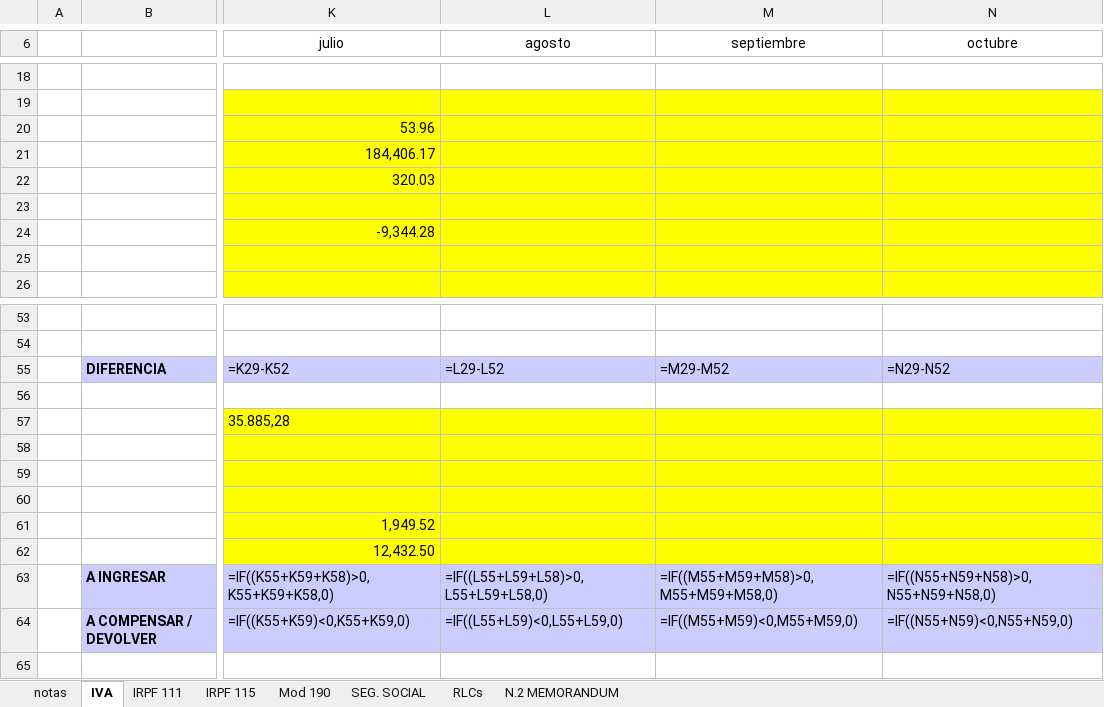
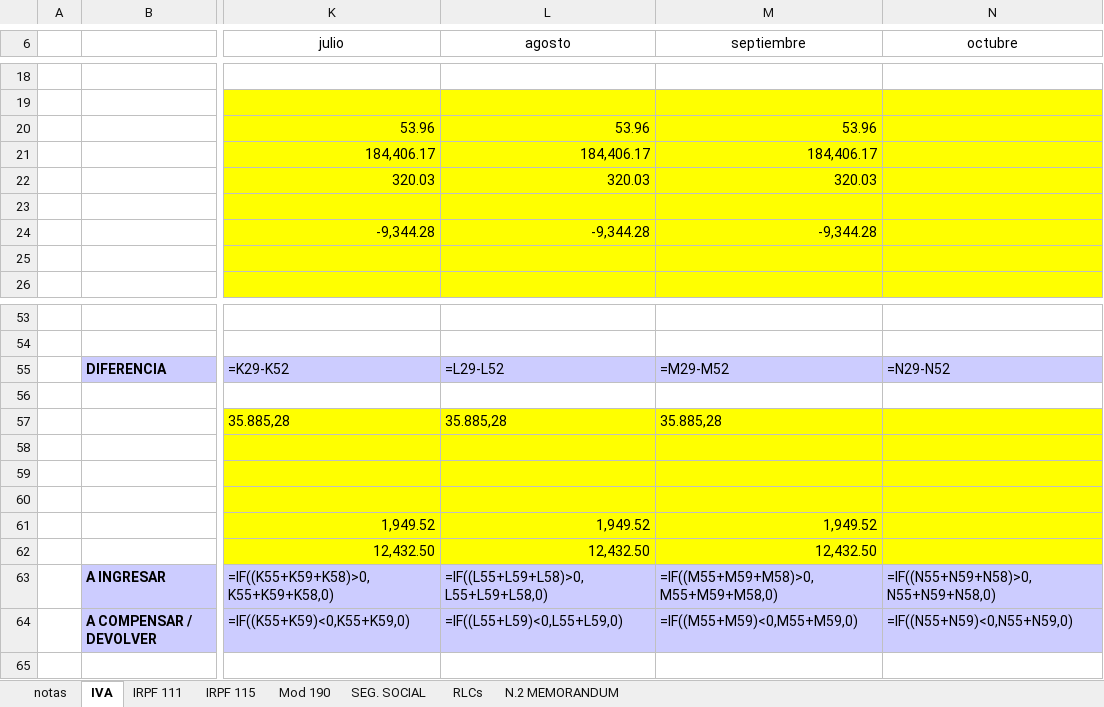
Before and after one commit to leoncan122/python-sripts-in-node, an Excel workbook: Plantillas modelos impuestos UHY.xlsx, sheet IVA, drawn as a sheet; only a part is shown, gaps mark what is left out; values as stored, in another font and other column widths than the file's, no borders; formulas without a stored value are shown as written; conditional formats not drawn; the diff covers the shown part only; the diff names each change by its address in the sheet, - before the commit and + after, or states it on an @@ line.

```diff
--- a/Plantillas modelos impuestos UHY.xlsx (sheet IVA)
+++ b/Plantillas modelos impuestos UHY.xlsx (sheet IVA)
-L20 (agosto): (empty)
+L20 (agosto): 53.96
-M20 (septiembre): (empty)
+M20 (septiembre): 53.96
-L21 (agosto): (empty)
+L21 (agosto): 184,406.17
-M21 (septiembre): (empty)
+M21 (septiembre): 184,406.17
-L22 (agosto): (empty)
+L22 (agosto): 320.03
-M22 (septiembre): (empty)
+M22 (septiembre): 320.03
-L24 (agosto): (empty)
+L24 (agosto): -9,344.28
-M24 (septiembre): (empty)
+M24 (septiembre): -9,344.28
-L57 (agosto): (empty)
+L57 (agosto): 35.885,28
-M57 (septiembre): (empty)
+M57 (septiembre): 35.885,28
-L61 (agosto): (empty)
+L61 (agosto): 1,949.52
-M61 (septiembre): (empty)
+M61 (septiembre): 1,949.52
-L62 (agosto): (empty)
+L62 (agosto): 12,432.50
-M62 (septiembre): (empty)
+M62 (septiembre): 12,432.50
```
Also changed, not shown: 24 edited cells elsewhere in this sheet, sheet IRPF 111, 5 other files.
